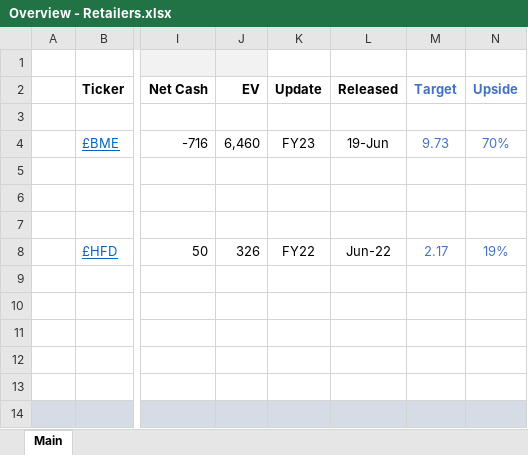
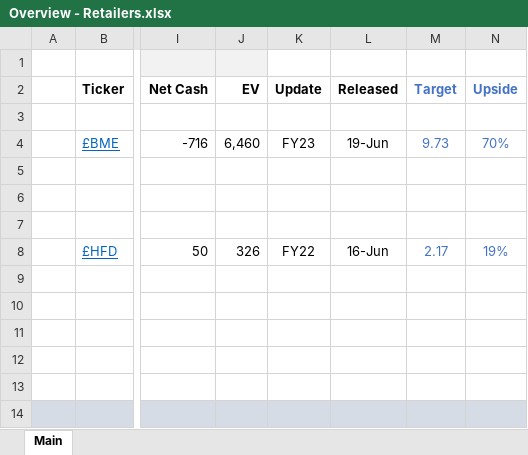
Before and after one commit to Charlie-Hill/Financial-Models, an Excel workbook: Overview - Retailers.xlsx, sheet Main, drawn as a sheet; only a part is shown, gaps mark what is left out; values as stored, in another font and other column widths than the file's, no borders; conditional formats not drawn; the diff names each change by its address in the sheet, - before the commit and + after, or states it on an @@ line.

```diff
--- a/Overview - Retailers.xlsx (sheet Main)
+++ b/Overview - Retailers.xlsx (sheet Main)
-L8 (Released): Jun-22
+L8 (Released): 16-Jun
```
Also changed, not shown: ETF Overview - Uranium.xlsx, £BME.xlsx, 2 other files.
